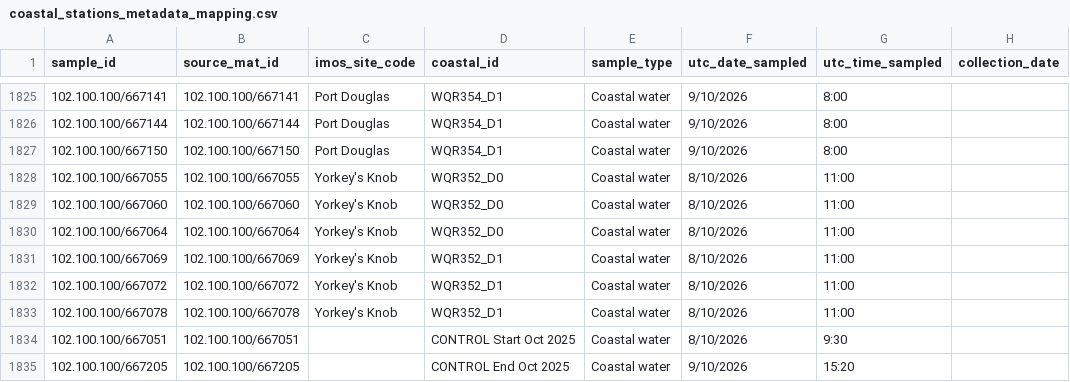
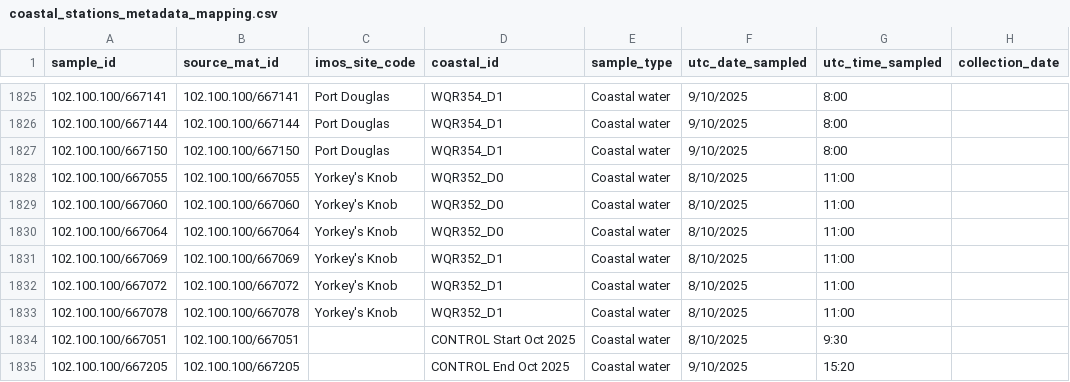
Before and after one commit to AusMicrobiome/IMOS-Marine-Microbes-Metadata, a CSV file: coastal_stations_metadata_mapping.csv, drawn as a sheet; only a part is shown, gaps mark what is left out; the diff covers the shown part only; the diff names each change by its address in the sheet, - before the commit and + after, or states it on an @@ line.

Commit message:
Update GBR Oct 2025 dates

```diff
--- a/coastal_stations_metadata_mapping.csv
+++ b/coastal_stations_metadata_mapping.csv
-F1825:F1827 (utc_date_sampled): 9/10/2026
+F1825:F1827 (utc_date_sampled): 9/10/2025
-F1828:F1834 (utc_date_sampled): 8/10/2026
+F1828:F1834 (utc_date_sampled): 8/10/2025
-F1835 (utc_date_sampled): 9/10/2026
+F1835 (utc_date_sampled): 9/10/2025
```
Also changed, not shown: 27 edited cells elsewhere in this file.
